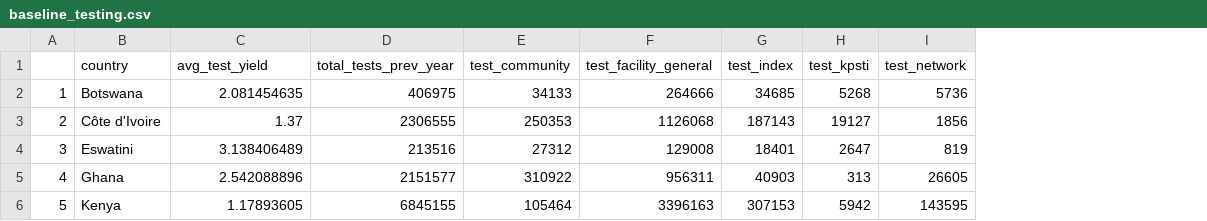
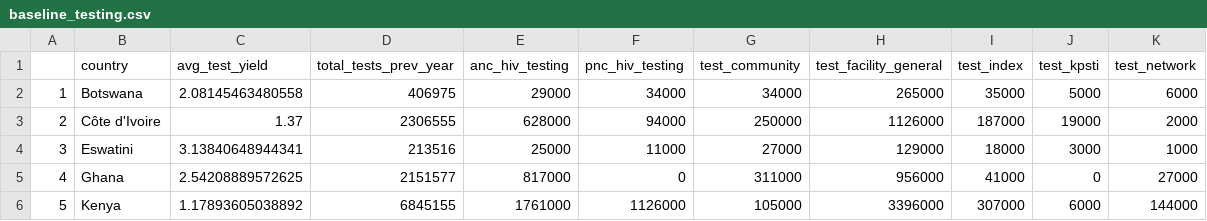
Before and after one commit to adenooy2/HIV_prioritization_tool, a CSV file: data/tier_app/baseline_testing.csv, drawn as a sheet; only a part is shown; addresses are those after the commit; the diff covers the shown part only; the diff names each change by its address in the sheet, - before the commit and + after, or states it on an @@ line.

```diff
--- a/data/tier_app/baseline_testing.csv
+++ b/data/tier_app/baseline_testing.csv
+column E (anc_hiv_testing), rows 2-6: 29000 | 628000 | 25000 | 817000 | 1761000
+column F (pnc_hiv_testing), rows 2-6: 34000 | 94000 | 11000 | 0 | 1126000
-C2 (avg_test_yield): 2.081454635
+C2 (avg_test_yield): 2.08145463480558
-G2 (test_community): 34133
+G2 (test_community): 34000
-H2 (test_facility_general): 264666
+H2 (test_facility_general): 265000
-I2 (test_index): 34685
+I2 (test_index): 35000
-J2 (test_kpsti): 5268
+J2 (test_kpsti): 5000
-K2 (test_network): 5736
+K2 (test_network): 6000
-G3 (test_community): 250353
+G3 (test_community): 250000
-H3 (test_facility_general): 1126068
+H3 (test_facility_general): 1126000
-I3 (test_index): 187143
+I3 (test_index): 187000
-J3 (test_kpsti): 19127
+J3 (test_kpsti): 19000
-K3 (test_network): 1856
+K3 (test_network): 2000
-C4 (avg_test_yield): 3.138406489
+C4 (avg_test_yield): 3.13840648944341
-G4 (test_community): 27312
+G4 (test_community): 27000
-H4 (test_facility_general): 129008
+H4 (test_facility_general): 129000
-I4 (test_index): 18401
+I4 (test_index): 18000
-J4 (test_kpsti): 2647
+J4 (test_kpsti): 3000
-K4 (test_network): 819
+K4 (test_network): 1000
-C5 (avg_test_yield): 2.542088896
+C5 (avg_test_yield): 2.54208889572625
-G5 (test_community): 310922
+G5 (test_community): 311000
-H5 (test_facility_general): 956311
+H5 (test_facility_general): 956000
-I5 (test_index): 40903
+I5 (test_index): 41000
-J5 (test_kpsti): 313
+J5 (test_kpsti): 0
-K5 (test_network): 26605
+K5 (test_network): 27000
-C6 (avg_test_yield): 1.17893605
+C6 (avg_test_yield): 1.17893605038892
-G6 (test_community): 105464
+G6 (test_community): 105000
-H6 (test_facility_general): 3396163
+H6 (test_facility_general): 3396000
-I6 (test_index): 307153
+I6 (test_index): 307000
-J6 (test_kpsti): 5942
+J6 (test_kpsti): 6000
-K6 (test_network): 143595
+K6 (test_network): 144000
```
Also changed, not shown: 57 edited cells elsewhere in this file, 2 other files.
